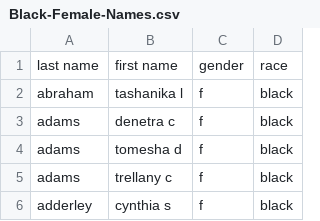
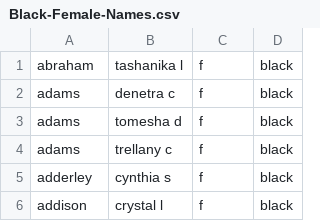
Before and after one commit to alexfilatov/gender_detect, a CSV file: names/Black-Female-Names.csv, drawn as a sheet; only a part is shown; the shorter side is filled out with more unchanged rows.

Commit message:
fixed csv files; added lookup by name; removed repo

```diff
--- a/names/Black-Female-Names.csv
+++ b/names/Black-Female-Names.csv
@@ -1,2 +1 @@
-last name, first name,gender,race
 abraham, tashanika l ,f,black
```
Also changed, not shown: names/Black-Male-Names.csv, names/Hispanic-Female-Names.csv, 14 other files.
